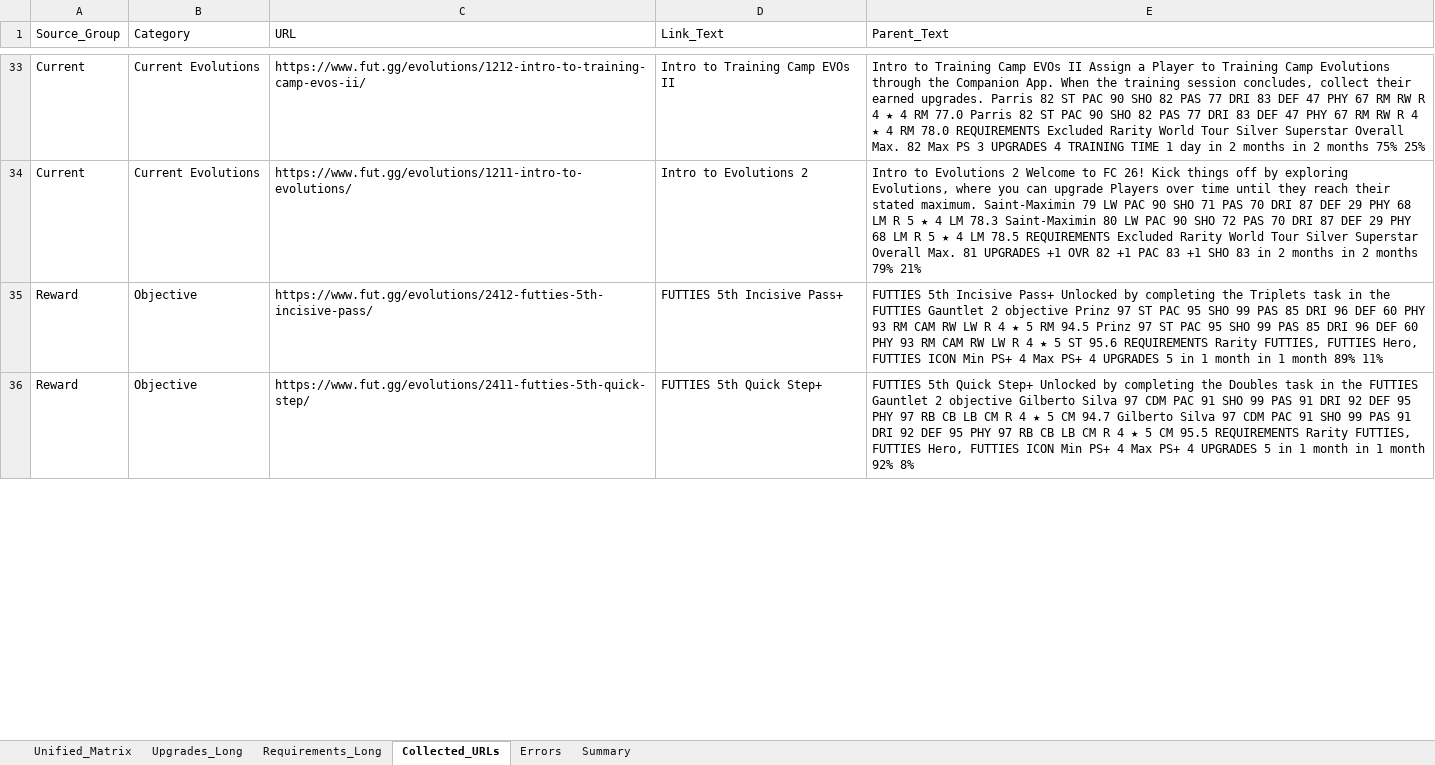
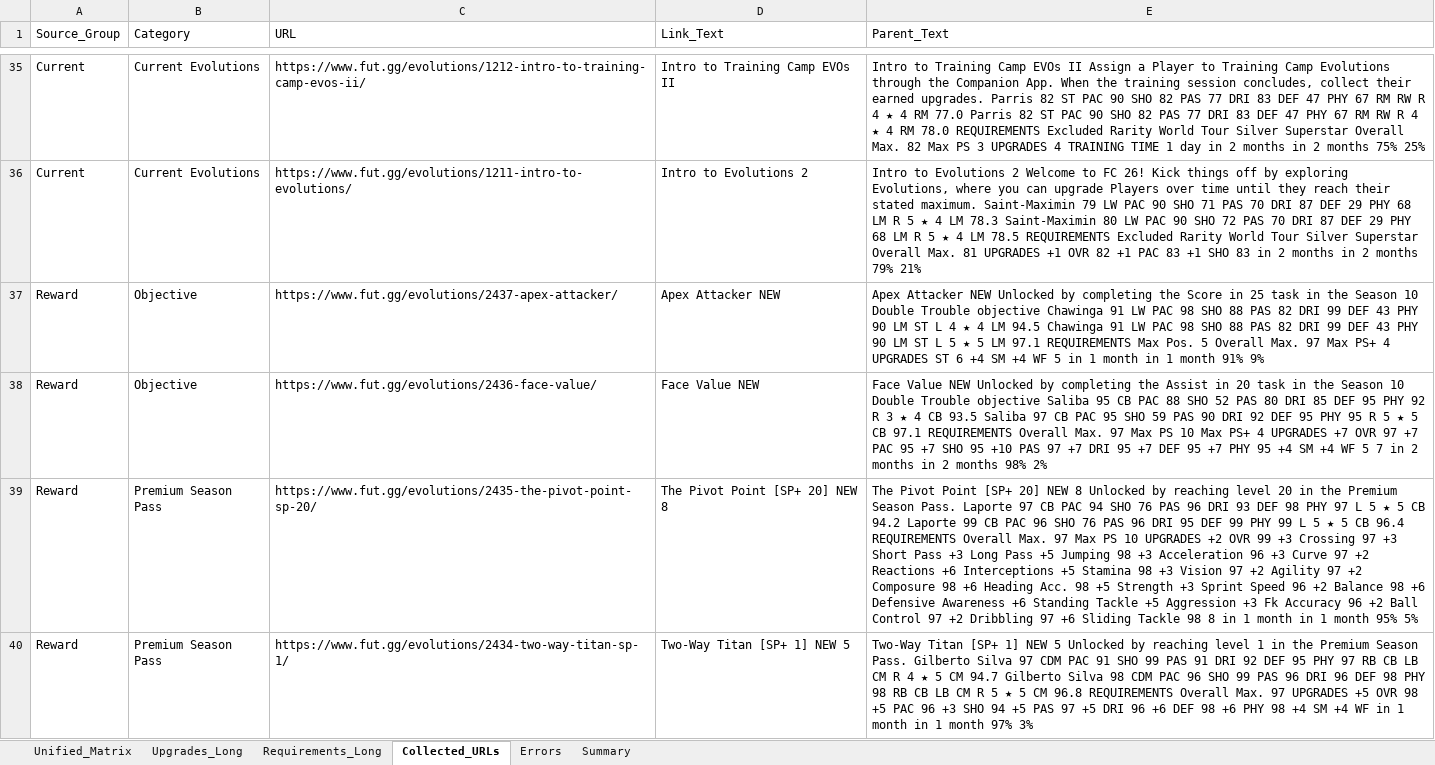
Before and after one commit to lemora87/futgg-objective-crawler, an Excel workbook: latest/evolutions_raw_latest.xlsx, sheet Collected_URLs, drawn as a sheet; only a part is shown, gaps mark what is left out; the shorter side is filled out with more unchanged rows; values as stored, in another font and other column widths than the file's, no borders; the diff covers the shown part only; the diff names each change by its address in the sheet, - before the commit and + after, or states it on an @@ line.

```diff
--- a/latest/evolutions_raw_latest.xlsx (sheet Collected_URLs)
+++ b/latest/evolutions_raw_latest.xlsx (sheet Collected_URLs)
+row 37: Reward | Objective | https://www.fut.gg/evolutions/2437-apex-attacker/ | Apex Attacker NEW | Apex Attacker NEW Unlocked by completing the Score in 25 task in the Season 10 Double Trouble objective Chawinga 91 LW PAC 98 SHO 88 PAS 82 DRI 99 DEF 43 PHY 90 LM ST L 4 ★ 4 LM 94.5 Chawinga 91 LW PAC 98 SHO 88 PAS 82 DRI 99 DEF 43 PHY 90 LM ST L 5 ★ 5 LM 97.1 REQUIREMENTS Max Pos. 5 Overall Max. 97 Max PS+ 4 UPGRADES ST 6 +4 SM +4 WF 5 in 1 month in 1 month 91% 9%
+row 38: Reward | Objective | https://www.fut.gg/evolutions/2436-face-value/ | Face Value NEW | Face Value NEW Unlocked by completing the Assist in 20 task in the Season 10 Double Trouble objective Saliba 95 CB PAC 88 SHO 52 PAS 80 DRI 85 DEF 95 PHY 92 R 3 ★ 4 CB 93.5 Saliba 97 CB PAC 95 SHO 59 PAS 90 DRI 92 DEF 95 PHY 95 R 5 ★ 5 CB 97.1 REQUIREMENTS Overall Max. 97 Max PS 10 Max PS+ 4 UPGRADES +7 OVR 97 +7 PAC 95 +7 SHO 95 +10 PAS 97 +7 DRI 95 +7 DEF 95 +7 PHY 95 +4 SM +4 WF 5 7 in 2 months in 2 months 98% 2%
+row 39: Reward | Premium Season Pass | https://www.fut.gg/evolutions/2435-the-pivot-point-sp-20/ | The Pivot Point [SP+ 20] NEW 8 | The Pivot Point [SP+ 20] NEW 8 Unlocked by reaching level 20 in the Premium Season Pass. Laporte 97 CB PAC 94 SHO 76 PAS 96 DRI 93 DEF 98 PHY 97 L 5 ★ 5 CB 94.2 Laporte 99 CB PAC 96 SHO 76 PAS 96 DRI 95 DEF 99 PHY 99 L 5 ★ 5 CB 96.4 REQUIREMENTS Overall Max. 97 Max PS 10 UPGRADES +2 OVR 99 +3 Crossing 97 +3 Short Pass +3 Long Pass +5 Jumping 98 +3 Acceleration 96 +3 Curve 97 +2 Reactions +6 Interceptions +5 Stamina 98 +3 Vision 97 +2 Agility 97 +2 Composure 98 +6 Heading Acc. 98 +5 Strength +3 Sprint Speed 96 +2 Balance 98 +6 Defensive Awareness +6 Standing Tackle +5 Aggression +3 Fk Accuracy 96 +2 Ball Control 97 +2 Dribbling 97 +6 Sliding Tackle 98 8 in 1 month in 1 month 95% 5%
+row 40: Reward | Premium Season Pass | https://www.fut.gg/evolutions/2434-two-way-titan-sp-1/ | Two-Way Titan [SP+ 1] NEW 5 | Two-Way Titan [SP+ 1] NEW 5 Unlocked by reaching level 1 in the Premium Season Pass. Gilberto Silva 97 CDM PAC 91 SHO 99 PAS 91 DRI 92 DEF 95 PHY 97 RB CB LB CM R 4 ★ 5 CM 94.7 Gilberto Silva 98 CDM PAC 96 SHO 99 PAS 96 DRI 96 DEF 98 PHY 98 RB CB LB CM R 5 ★ 5 CM 96.8 REQUIREMENTS Overall Max. 97 UPGRADES +5 OVR 98 +5 PAC 96 +3 SHO 94 +5 PAS 97 +5 DRI 96 +6 DEF 98 +6 PHY 98 +4 SM +4 WF in 1 month in 1 month 97% 3%
```
Also changed, not shown: 10 added rows, 2 removed rows and 50 edited cells elsewhere in this sheet, sheet Unified_Matrix, sheet Upgrades_Long, sheet Requirements_Long, sheet Summary, latest/evolutions_analysis_latest.xlsx.
